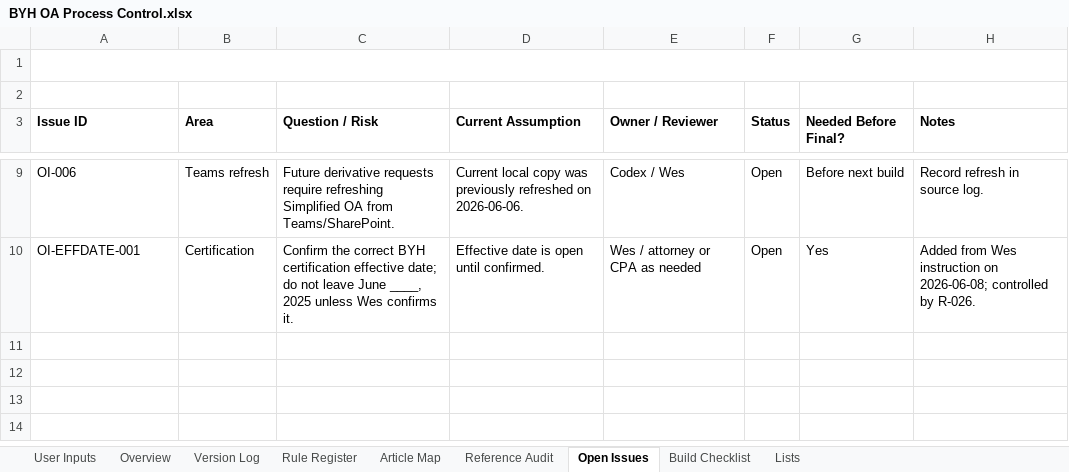
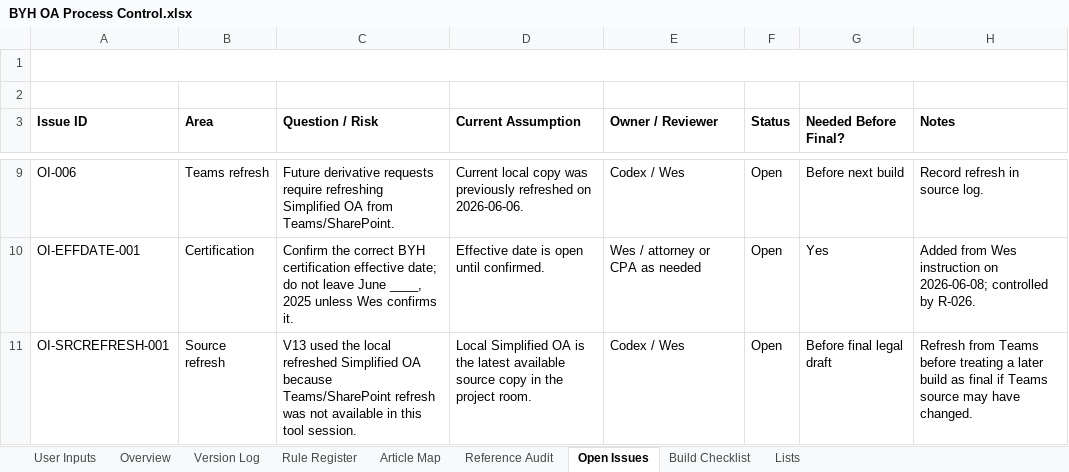
Before and after one commit to BuyYourHome/Admin-Wiki, an Excel workbook: Project Rooms/Operating Agreements/working/BYH OA Process Control.xlsx, sheet Open Issues, drawn as a sheet; only a part is shown, gaps mark what is left out; values as stored, in another font and other column widths than the file's, no borders; the diff names each change by its address in the sheet, - before the commit and + after, or states it on an @@ line.

Commit message:
Build BYH OA V13 draft

```diff
--- a/Project Rooms/Operating Agreements/working/BYH OA Process Control.xlsx (sheet Open Issues)
+++ b/Project Rooms/Operating Agreements/working/BYH OA Process Control.xlsx (sheet Open Issues)
+row 11: OI-SRCREFRESH-001 | Source refresh | V13 used the local refreshed Simplified OA because Teams/SharePoint refresh was not available in this tool session. | Local Simplified OA is the latest available source copy in the project room. | Codex / Wes | Open | Before final legal draft | Refresh from Teams before treating a later build as final if Teams source may have changed.
```
Also changed, not shown: sheet Version Log, 6 other files.
